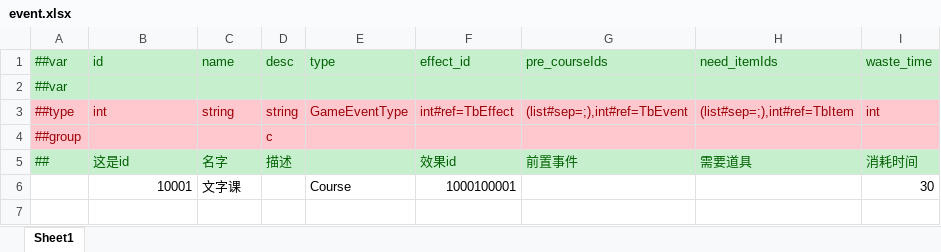
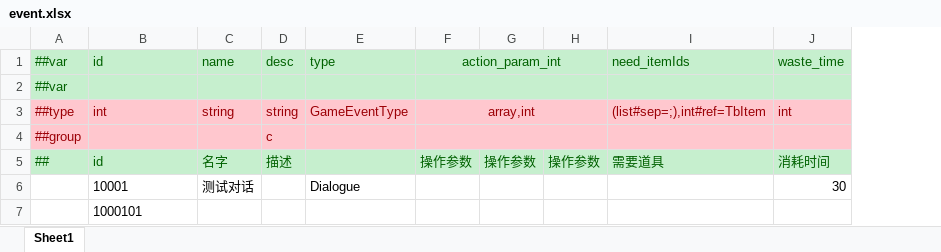
Before and after one commit to FortuneCat0v0/ProjectIStar, an Excel workbook: Configs/GameConfig/Datas/event.xlsx, sheet Sheet1, drawn as a sheet; only a part is shown; values as stored, in another font and other column widths than the file's, no borders; removed rows and columns are numbered as before the commit, all else as after; rows hold the shown columns only; the diff names each change by its address in the sheet, - before the commit and + after, or states it on an @@ line.

```diff
--- a/Configs/GameConfig/Datas/event.xlsx (sheet Sheet1)
+++ b/Configs/GameConfig/Datas/event.xlsx (sheet Sheet1)
-column F, rows 1-6: effect_id |  | int#ref=TbEffect |  | 效果id | 1000100001
-column G, rows 1-5: pre_courseIds |  | (list#sep=;),int#ref=TbEvent |  | 前置事件
+column F, rows 1-5: action_param_int |  | array,int |  | 操作参数
+column G, row 5: 操作参数
+column H, row 5: 操作参数
-B5: 这是id
+B5: id
-B6 alignment: right
+B6 alignment: left
-C6: 文字课
+C6: 测试对话
-E6: Course
+E6: Dialogue
+row 7:  | 1000101
```
Also changed, not shown: Configs/GameConfig/Datas/__tables__.xlsx, 36 other files.
